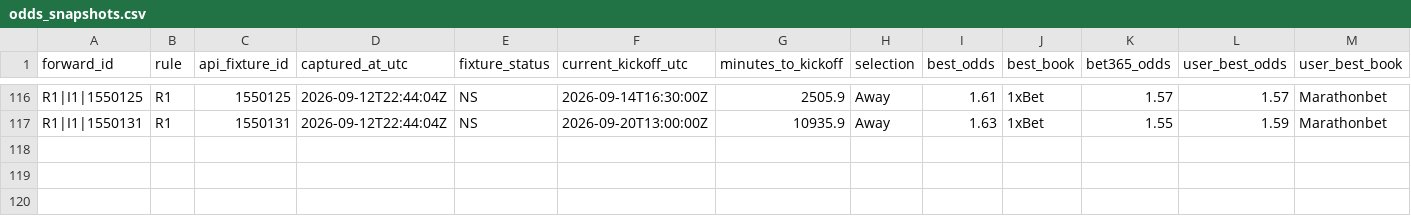
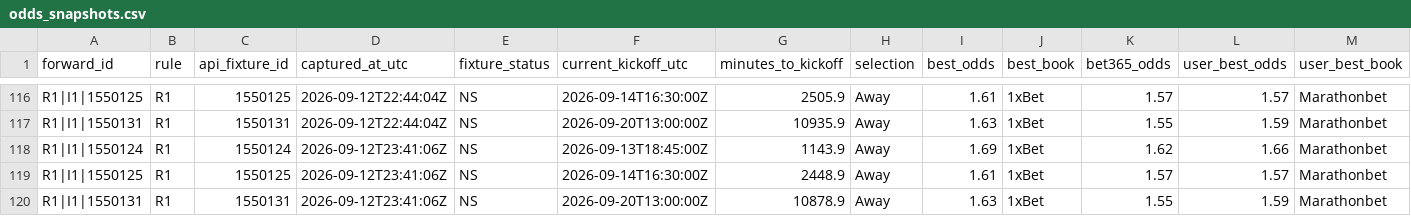
Before and after one commit to nekakoval-crypto/football-data-bridge, a CSV file: ops/odds_snapshots.csv, drawn as a sheet; only a part is shown, gaps mark what is left out; rows hold the shown columns only; the diff names each change by its address in the sheet, - before the commit and + after, or states it on an @@ line.

Commit message:
Stage 54 forward governance update

```diff
--- a/ops/odds_snapshots.csv
+++ b/ops/odds_snapshots.csv
+row 118: R1|I1|1550124 | R1 | 1550124 | 2026-09-12T23:41:06Z | NS | 2026-09-13T18:45:00Z | 1143.9 | Away | 1.69 | 1xBet | 1.62 | 1.66 | Marathonbet
+row 119: R1|I1|1550125 | R1 | 1550125 | 2026-09-12T23:41:06Z | NS | 2026-09-14T16:30:00Z | 2448.9 | Away | 1.61 | 1xBet | 1.57 | 1.57 | Marathonbet
+row 120: R1|I1|1550131 | R1 | 1550131 | 2026-09-12T23:41:06Z | NS | 2026-09-20T13:00:00Z | 10878.9 | Away | 1.63 | 1xBet | 1.55 | 1.59 | Marathonbet
```
Also changed, not shown: 1 other file.
